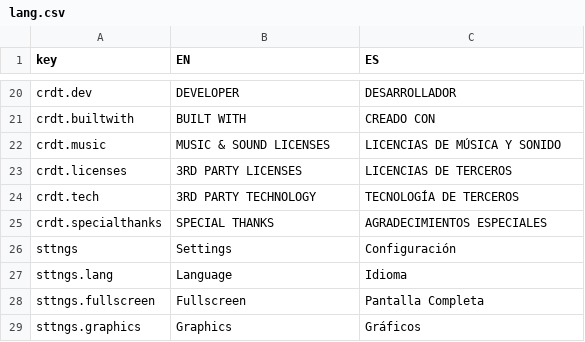
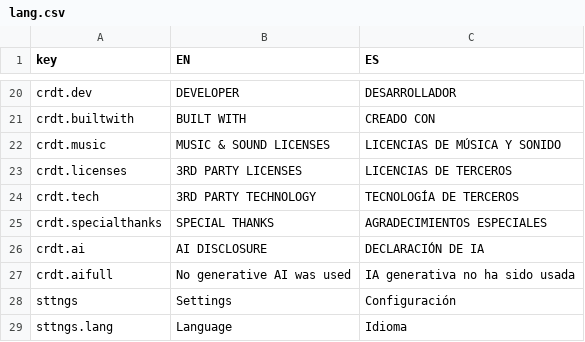
Before and after one commit to aloyak/JSP, a CSV file: assets/lang.csv, drawn as a sheet; only a part is shown, gaps mark what is left out; the shorter side is filled out with more unchanged rows; the diff names each change by its address in the sheet, - before the commit and + after, or states it on an @@ line.

```diff
--- a/assets/lang.csv
+++ b/assets/lang.csv
+row 26: crdt.ai | AI DISCLOSURE | DECLARACIÓN DE IA
+row 27: crdt.aifull | No generative AI was used | IA generativa no ha sido usada
```
Also changed, not shown: 3 other files.
